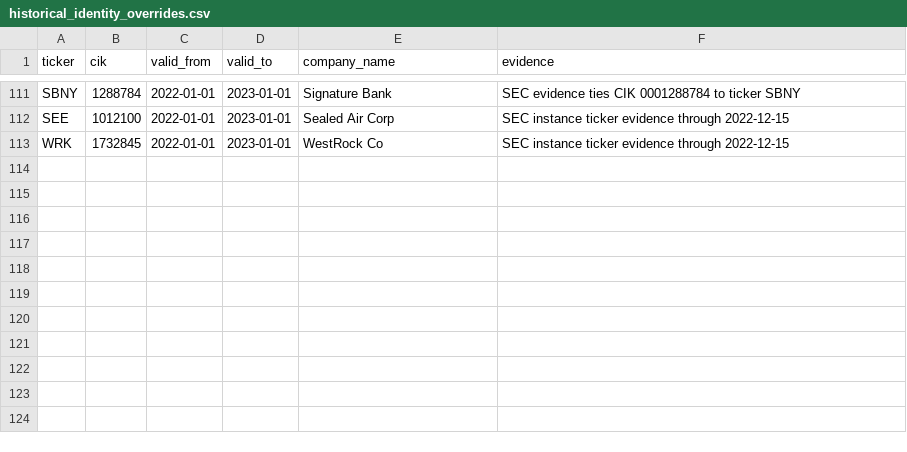
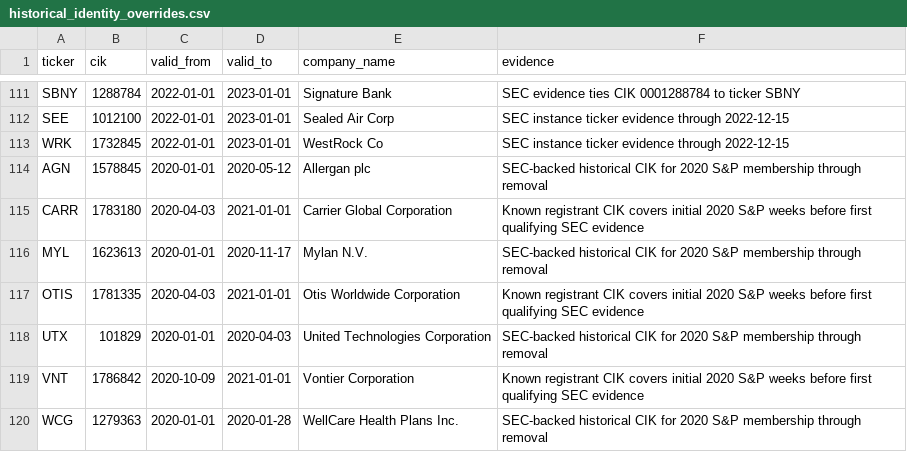
Before and after one commit to Rmarsden89/finance, a CSV file: data/reference/historical_identity_overrides.csv, drawn as a sheet; only a part is shown, gaps mark what is left out; the diff names each change by its address in the sheet, - before the commit and + after, or states it on an @@ line.

Commit message:
Resolve short-lived 2020 weekly identity gaps

```diff
--- a/data/reference/historical_identity_overrides.csv
+++ b/data/reference/historical_identity_overrides.csv
+row 114: AGN | 1578845 | 2020-01-01 | 2020-05-12 | Allergan plc | SEC-backed historical CIK for 2020 S&P membership through removal
+row 115: CARR | 1783180 | 2020-04-03 | 2021-01-01 | Carrier Global Corporation | Known registrant CIK covers initial 2020 S&P weeks before first qualifying SEC evidence
+row 116: MYL | 1623613 | 2020-01-01 | 2020-11-17 | Mylan N.V. | SEC-backed historical CIK for 2020 S&P membership through removal
+row 117: OTIS | 1781335 | 2020-04-03 | 2021-01-01 | Otis Worldwide Corporation | Known registrant CIK covers initial 2020 S&P weeks before first qualifying SEC evidence
+row 118: UTX | 101829 | 2020-01-01 | 2020-04-03 | United Technologies Corporation | SEC-backed historical CIK for 2020 S&P membership through removal
+row 119: VNT | 1786842 | 2020-10-09 | 2021-01-01 | Vontier Corporation | Known registrant CIK covers initial 2020 S&P weeks before first qualifying SEC evidence
+row 120: WCG | 1279363 | 2020-01-01 | 2020-01-28 | WellCare Health Plans Inc. | SEC-backed historical CIK for 2020 S&P membership through removal
```
